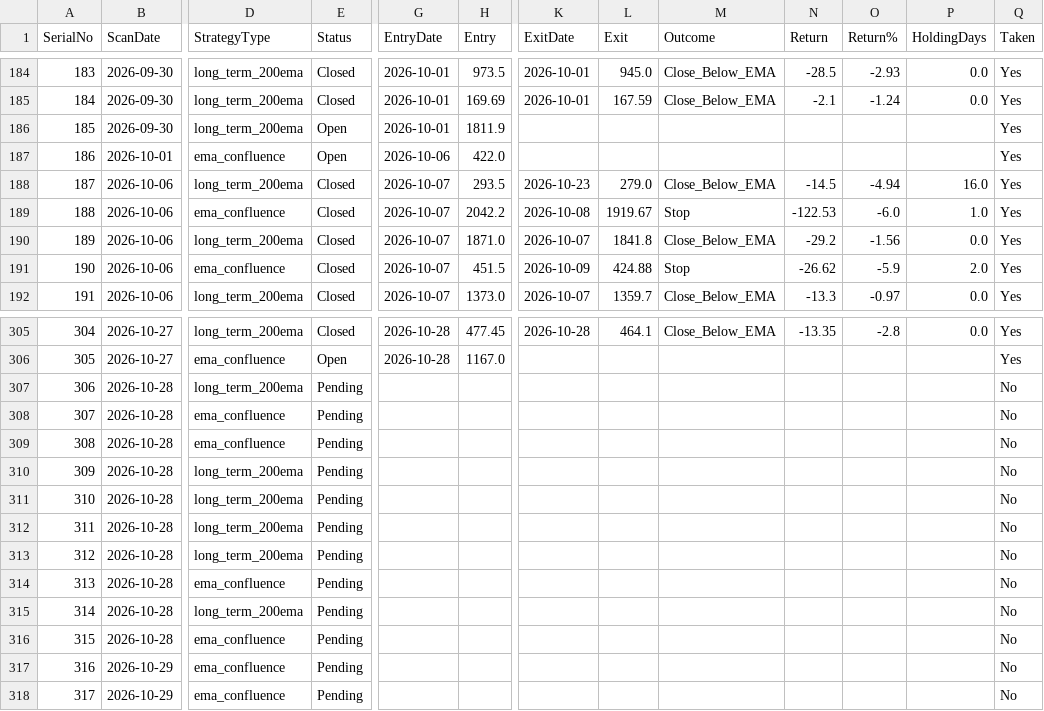
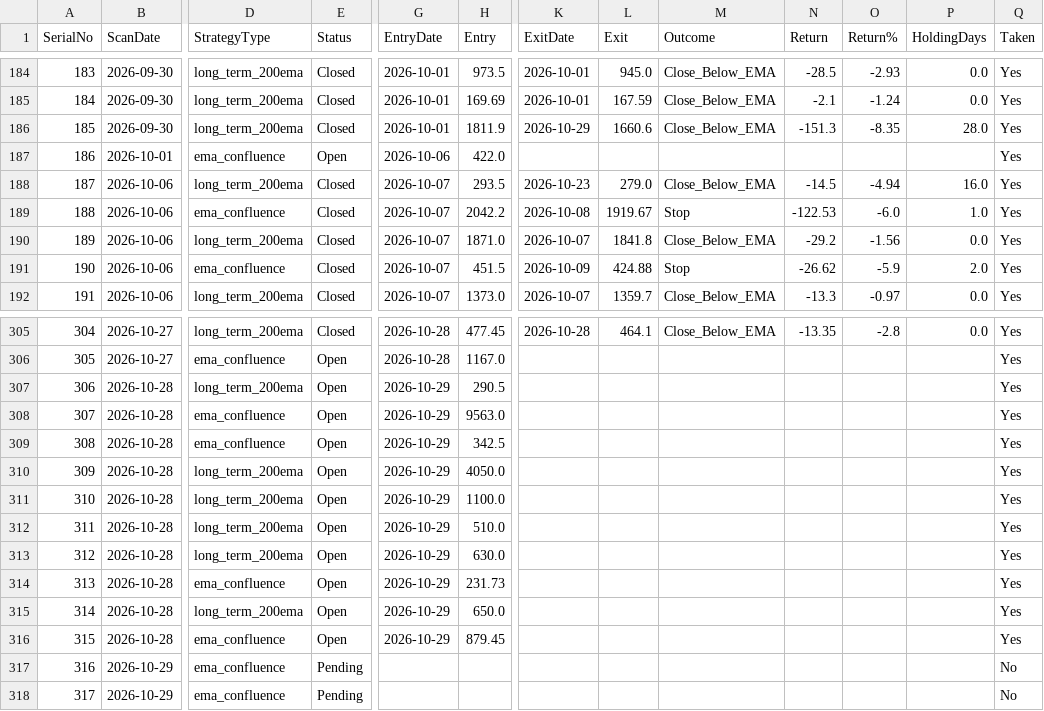
Before and after one commit to Jinish2023/ema_swing, a CSV file: results.csv, drawn as a sheet; only a part is shown, gaps mark what is left out; the diff names each change by its address in the sheet, - before the commit and + after, or states it on an @@ line.

Commit message:
Update results.csv (track)

```diff
--- a/results.csv
+++ b/results.csv
-E186 (Status): Open
+E186 (Status): Closed
-K186 (ExitDate): (empty)
+K186 (ExitDate): 2026-10-29
-L186 (Exit): (empty)
+L186 (Exit): 1660.6
-M186 (Outcome): (empty)
+M186 (Outcome): Close_Below_EMA
-N186 (Return): (empty)
+N186 (Return): -151.3
-O186 (Return%): (empty)
+O186 (Return%): -8.35
-P186 (HoldingDays): (empty)
+P186 (HoldingDays): 28.0
-E307:E316 (Status): Pending
+E307:E316 (Status): Open
-G307:G316 (EntryDate): (empty)
+G307:G316 (EntryDate): 2026-10-29
-H307 (Entry): (empty)
+H307 (Entry): 290.5
-Q307:Q316 (Taken): No
+Q307:Q316 (Taken): Yes
-H308 (Entry): (empty)
+H308 (Entry): 9563.0
-H309 (Entry): (empty)
+H309 (Entry): 342.5
-H310 (Entry): (empty)
+H310 (Entry): 4050.0
-H311 (Entry): (empty)
+H311 (Entry): 1100.0
-H312 (Entry): (empty)
+H312 (Entry): 510.0
-H313 (Entry): (empty)
+H313 (Entry): 630.0
-H314 (Entry): (empty)
+H314 (Entry): 231.73
-H315 (Entry): (empty)
+H315 (Entry): 650.0
-H316 (Entry): (empty)
+H316 (Entry): 879.45
```
